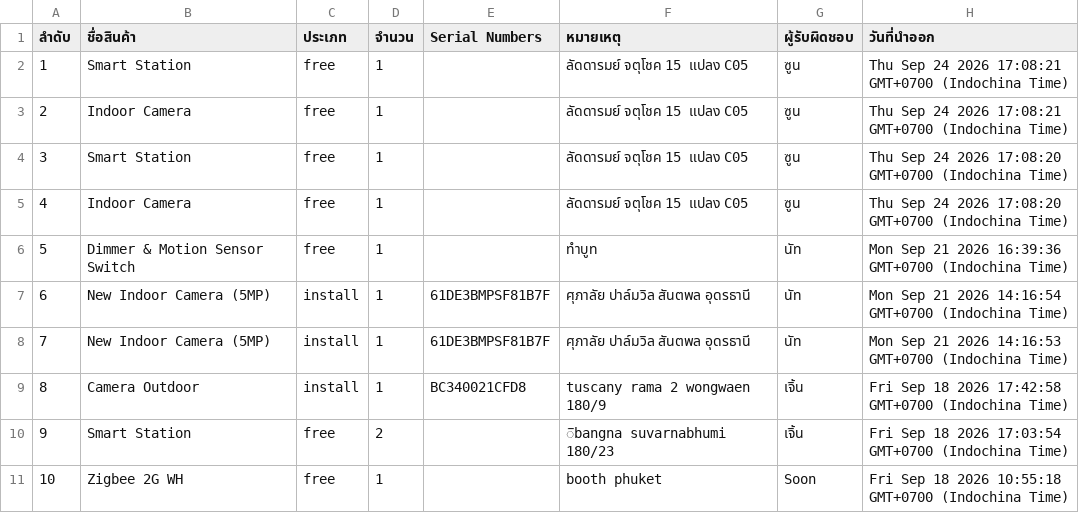
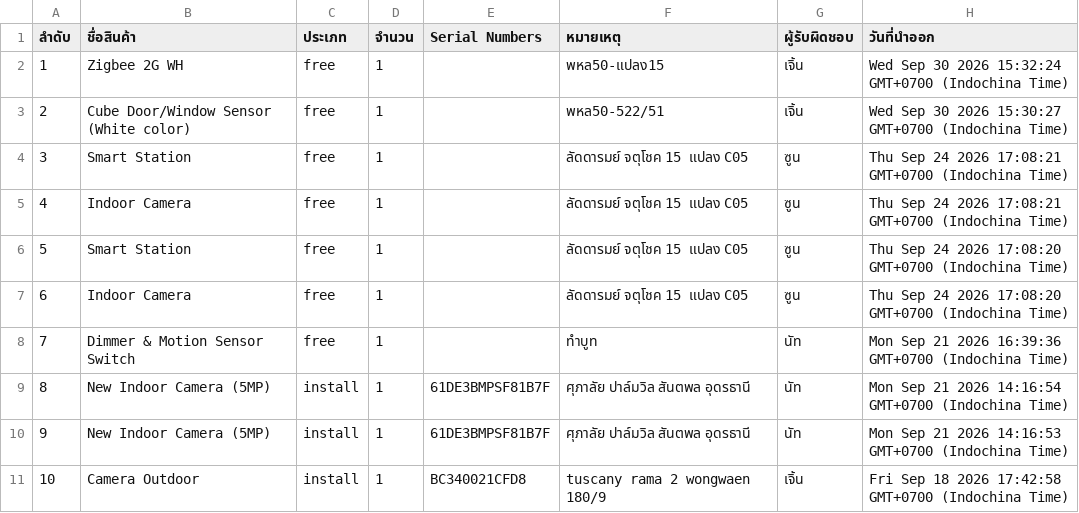
Before and after one commit to SurapatMut/service-warehouse, a CSV file: exports/history_export_out.csv, drawn as a sheet; only a part is shown; the shorter side is filled out with more unchanged rows; addresses are those after the commit; the diff names each change by its address in the sheet, - before the commit and + after, or states it on an @@ line.

```diff
--- a/exports/history_export_out.csv
+++ b/exports/history_export_out.csv
+row 2: 1 | Zigbee 2G WH | free | 1 |  | พหล50-แปลง15 | เจิ้น | Wed Sep 30 2026 15:32:24 GMT+0700 (Indochina Time)
+row 3: 2 | Cube Door/Window Sensor (White color) | free | 1 |  | พหล50-522/51 | เจิ้น | Wed Sep 30 2026 15:30:27 GMT+0700 (Indochina Time)
@@ column A (ลำดับ) renumbered from row 4 down @@
```
